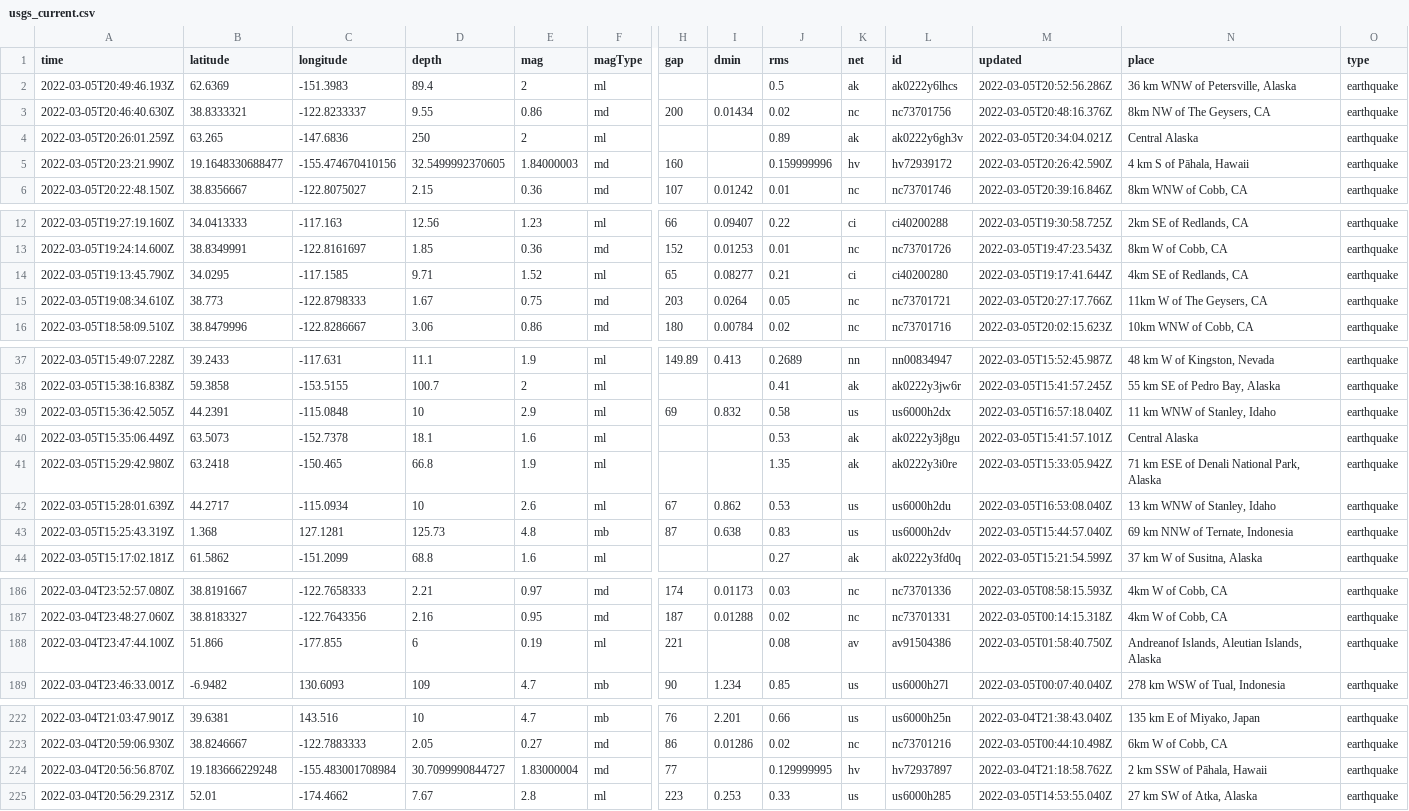
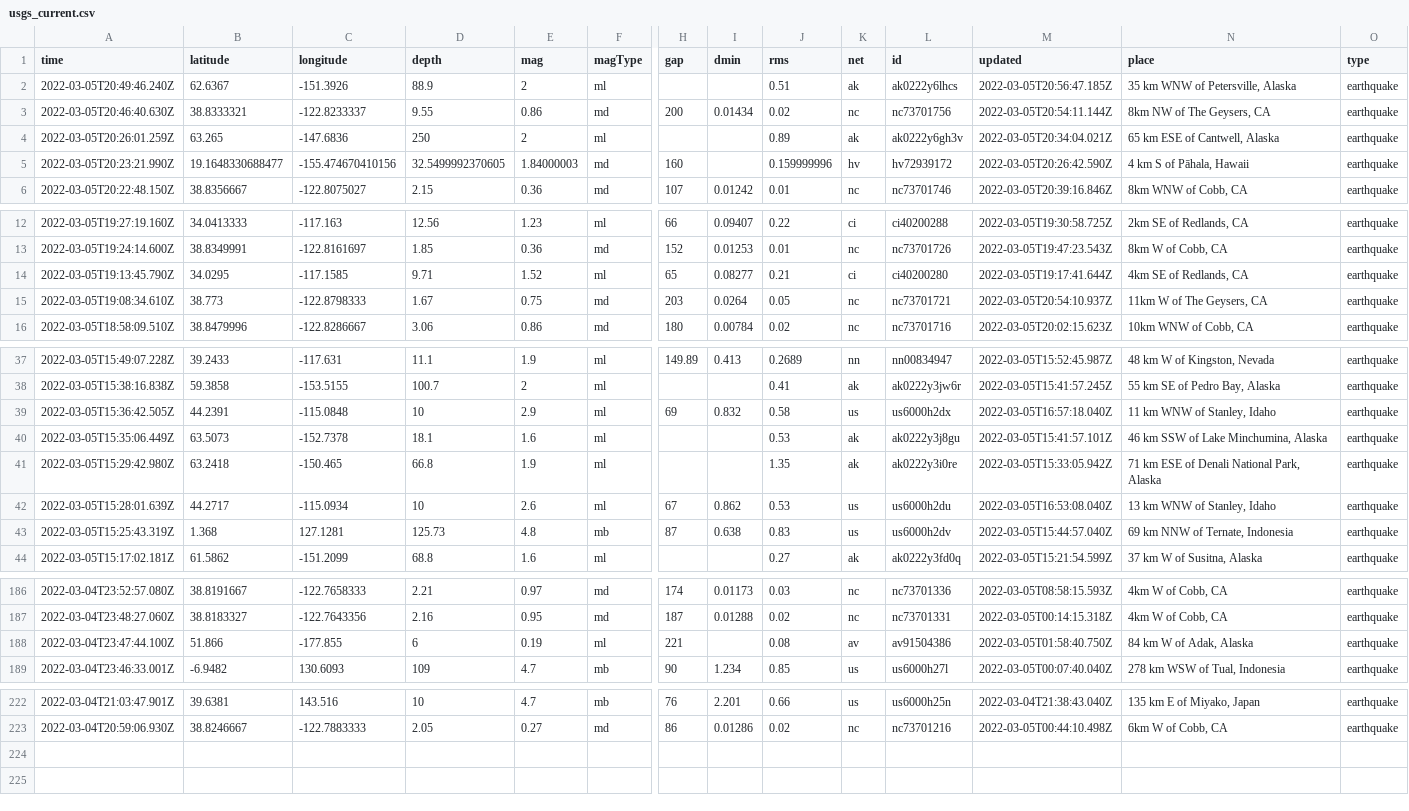
Before and after one commit to johnstont05/nicar22-github-actions, a CSV file: usgs_current.csv, drawn as a sheet; only a part is shown, gaps mark what is left out; rows hold the shown columns only; the diff names each change by its address in the sheet, - before the commit and + after, or states it on an @@ line.

```diff
--- a/usgs_current.csv
+++ b/usgs_current.csv
-A2 (time): 2022-03-05T20:49:46.193Z
+A2 (time): 2022-03-05T20:49:46.240Z
-B2 (latitude): 62.6369
+B2 (latitude): 62.6367
-C2 (longitude): -151.3983
+C2 (longitude): -151.3926
-D2 (depth): 89.4
+D2 (depth): 88.9
-J2 (rms): 0.5
+J2 (rms): 0.51
-M2 (updated): 2022-03-05T20:52:56.286Z
+M2 (updated): 2022-03-05T20:56:47.185Z
-N2 (place): 36 km WNW of Petersville, Alaska
+N2 (place): 35 km WNW of Petersville, Alaska
-M3 (updated): 2022-03-05T20:48:16.376Z
+M3 (updated): 2022-03-05T20:54:11.144Z
-N4 (place): Central Alaska
+N4 (place): 65 km ESE of Cantwell, Alaska
-M15 (updated): 2022-03-05T20:27:17.766Z
+M15 (updated): 2022-03-05T20:54:10.937Z
-N40 (place): Central Alaska
+N40 (place): 46 km SSW of Lake Minchumina, Alaska
-N188 (place): Andreanof Islands, Aleutian Islands, Alaska
+N188 (place): 84 km W of Adak, Alaska
-row 224: 2022-03-04T20:56:56.870Z | 19.183666229248 | -155.483001708984 | 30.7099990844727 | 1.83000004 | md | 77 |  | 0.129999995 | hv | hv72937897 | 2022-03-04T21:18:58.762Z | 2 km SSW of Pāhala, Hawaii | earthquake
-row 225: 2022-03-04T20:56:29.231Z | 52.01 | -174.4662 | 7.67 | 2.8 | ml | 223 | 0.253 | 0.33 | us | us6000h285 | 2022-03-05T14:53:55.040Z | 27 km SW of Atka, Alaska | earthquake
```
